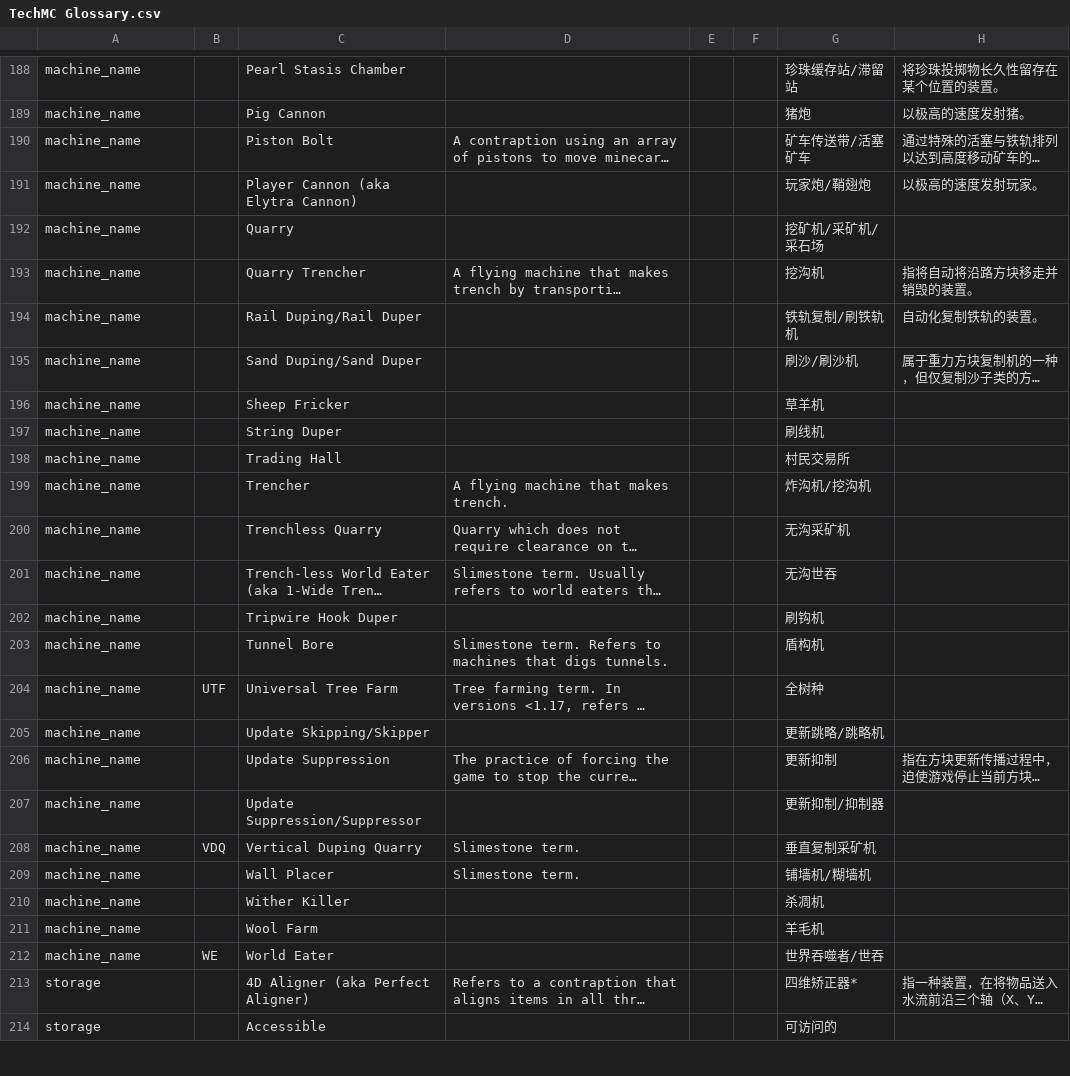
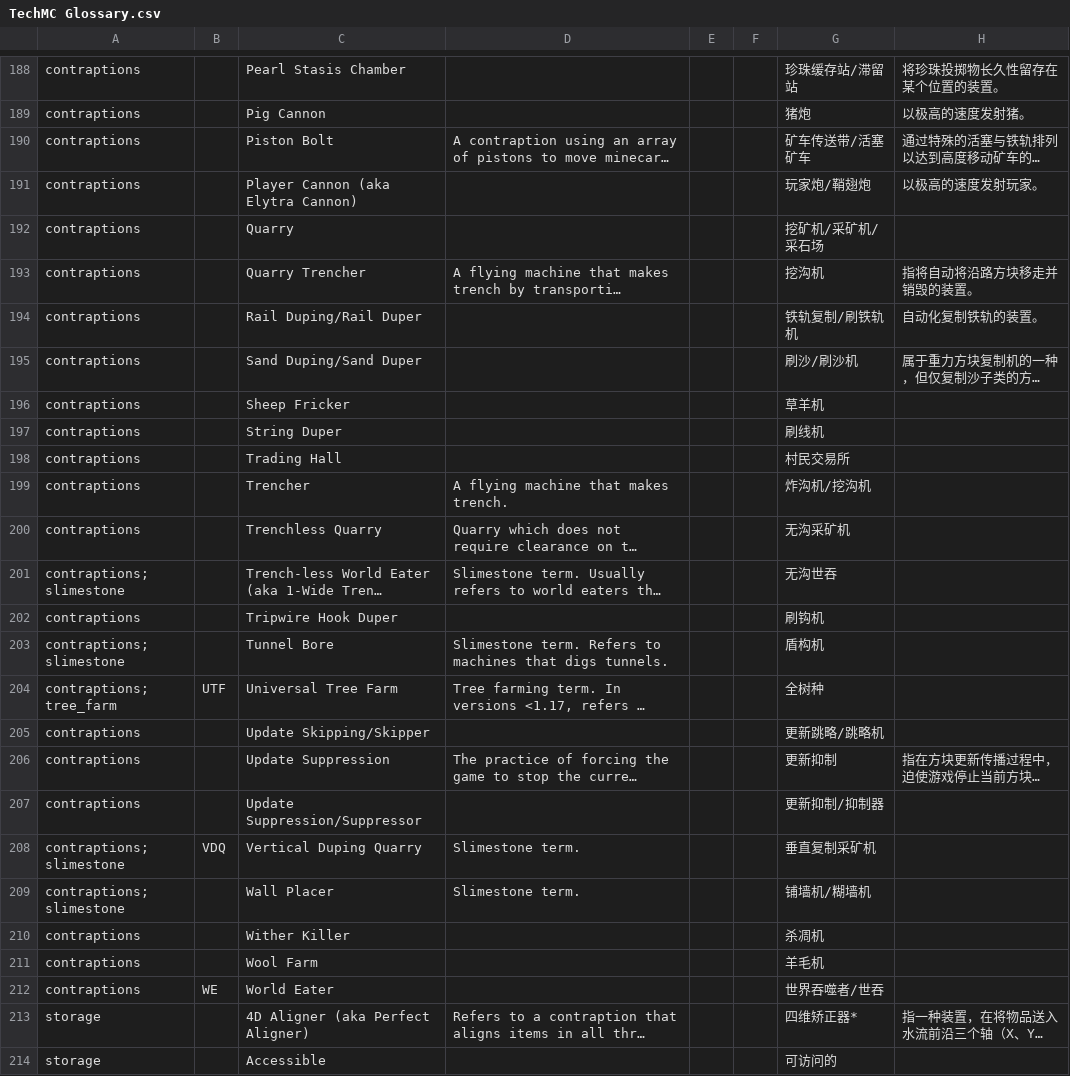
Before and after one commit to DuskScorpio/TechMC-Glossary, a CSV file: TechMC Glossary.csv, drawn as a sheet; only a part is shown, gaps mark what is left out; long unchanged cells end in …; the diff covers the shown part only; the diff names each change by its address in the sheet, - before the commit and + after, or states it on an @@ line.

```diff
--- a/TechMC Glossary.csv
+++ b/TechMC Glossary.csv
-A188:A200: machine_name
+A188:A200: contraptions
-A201: machine_name
+A201: contraptions; slimestone
-A202: machine_name
+A202: contraptions
-A203: machine_name
+A203: contraptions; slimestone
-A204: machine_name
+A204: contraptions; tree_farm
-A205:A207: machine_name
+A205:A207: contraptions
-A208:A209: machine_name
+A208:A209: contraptions; slimestone
-A210:A212: machine_name
+A210:A212: contraptions
```
Also changed, not shown: 32 edited cells elsewhere in this file.
